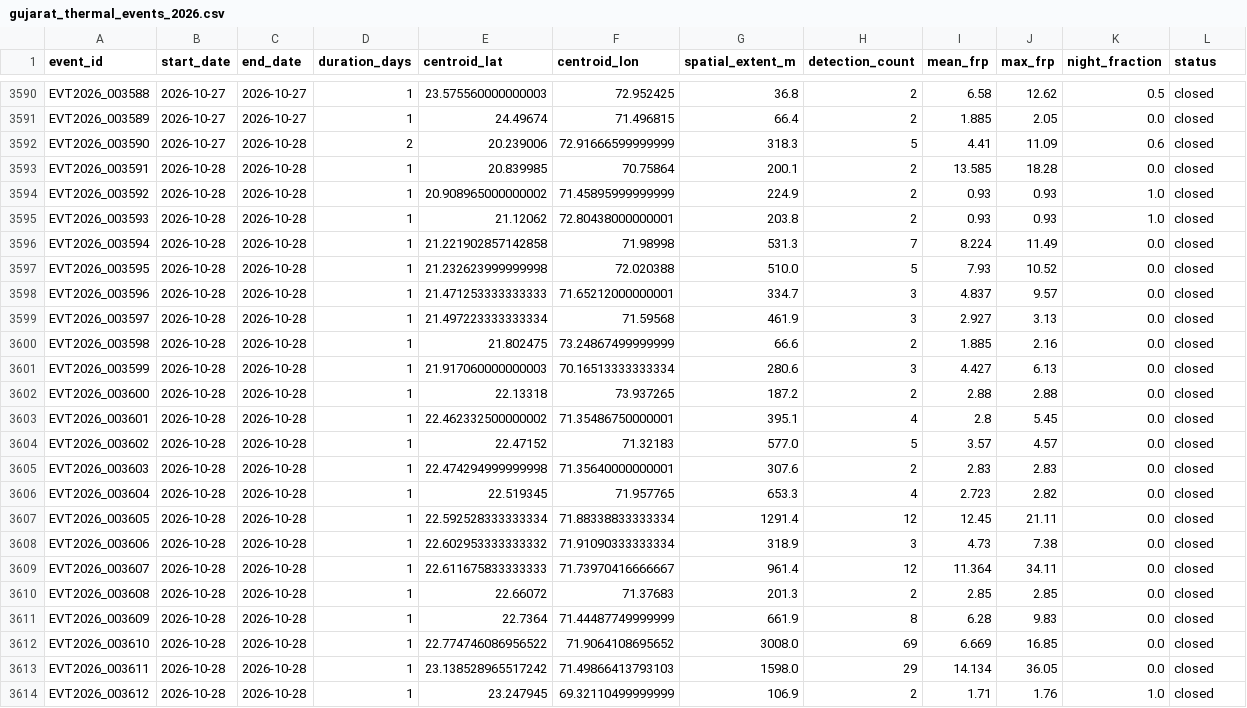
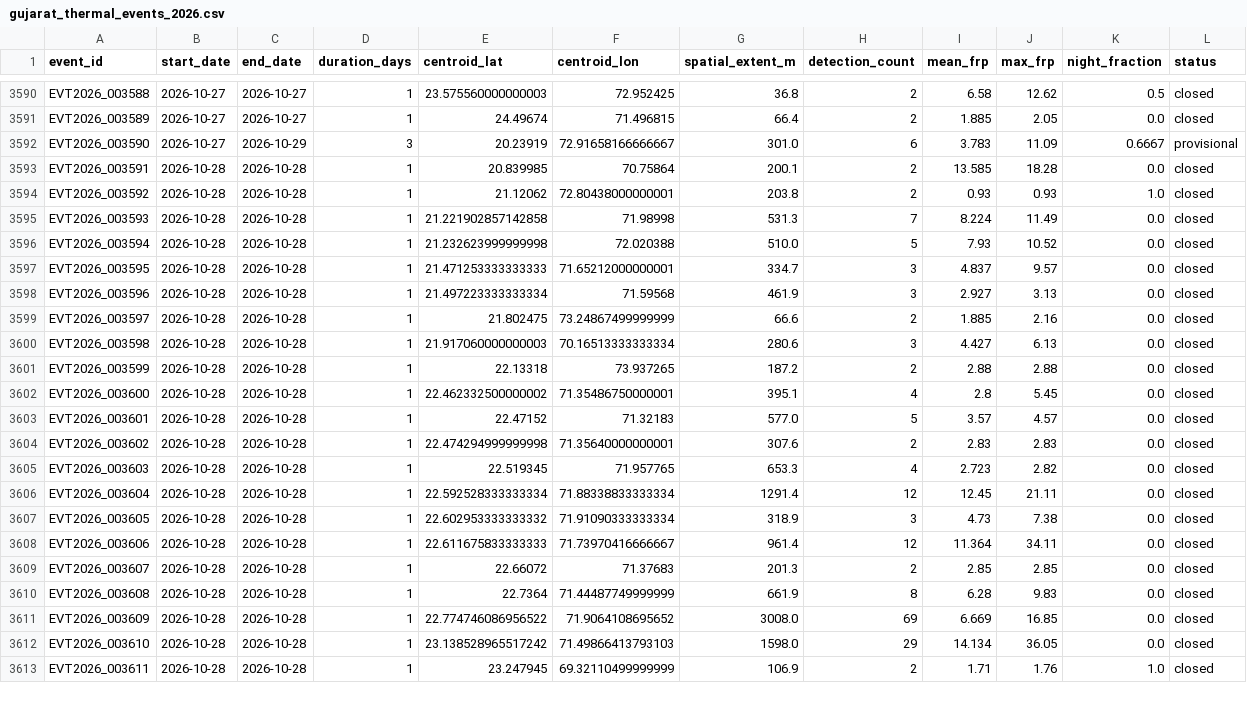
Before and after one commit to suvarchaw/Thermoscope, a CSV file: data/processed/gujarat_thermal_events_2026.csv, drawn as a sheet; only a part is shown, gaps mark what is left out; the diff covers the shown part only.

```diff
--- a/data/processed/gujarat_thermal_events_2026.csv
+++ b/data/processed/gujarat_thermal_events_2026.csv
@@ -3591,24 +3591,23 @@ EVT2026_003588,2026-10-27,2026-10-27,1,23.575560000000003,72.952425,36.8,2,6.58,
 EVT2026_003589,2026-10-27,2026-10-27,1,24.49674,71.496815,66.4,2,1.885,2.05,0.0,closed
-EVT2026_003590,2026-10-27,2026-10-28,2,20.239006,72.91666599999999,318.3,5,4.41,11.09,0.6,closed
+EVT2026_003590,2026-10-27,2026-10-29,3,20.23919,72.91658166666667,301.0,6,3.783,11.09,0.6667,provisional
 EVT2026_003591,2026-10-28,2026-10-28,1,20.839985,70.75864,200.1,2,13.585,18.28,0.0,closed
-EVT2026_003592,2026-10-28,2026-10-28,1,20.908965000000002,71.45895999999999,224.9,2,0.93,0.93,1.0,closed
-EVT2026_003593,2026-10-28,2026-10-28,1,21.12062,72.80438000000001,203.8,2,0.93,0.93,1.0,closed
-EVT2026_003594,2026-10-28,2026-10-28,1,21.221902857142858,71.98998,531.3,7,8.224,11.49,0.0,closed
-EVT2026_003595,2026-10-28,2026-10-28,1,21.232623999999998,72.020388,510.0,5,7.93,10.52,0.0,closed
-EVT2026_003596,2026-10-28,2026-10-28,1,21.471253333333333,71.65212000000001,334.7,3,4.837,9.57,0.0,closed
-EVT2026_003597,2026-10-28,2026-10-28,1,21.497223333333334,71.59568,461.9,3,2.927,3.13,0.0,closed
-EVT2026_003598,2026-10-28,2026-10-28,1,21.802475,73.24867499999999,66.6,2,1.885,2.16,0.0,closed
-EVT2026_003599,2026-10-28,2026-10-28,1,21.917060000000003,70.16513333333334,280.6,3,4.427,6.13,0.0,closed
-EVT2026_003600,2026-10-28,2026-10-28,1,22.13318,73.937265,187.2,2,2.88,2.88,0.0,closed
-EVT2026_003601,2026-10-28,2026-10-28,1,22.462332500000002,71.35486750000001,395.1,4,2.8,5.45,0.0,closed
-EVT2026_003602,2026-10-28,2026-10-28,1,22.47152,71.32183,577.0,5,3.57,4.57,0.0,closed
-EVT2026_003603,2026-10-28,2026-10-28,1,22.474294999999998,71.35640000000001,307.6,2,2.83,2.83,0.0,closed
-EVT2026_003604,2026-10-28,2026-10-28,1,22.519345,71.957765,653.3,4,2.723,2.82,0.0,closed
-EVT2026_003605,2026-10-28,2026-10-28,1,22.592528333333334,71.88338833333334,1291.4,12,12.45,21.11,0.0,closed
-EVT2026_003606,2026-10-28,2026-10-28,1,22.602953333333332,71.91090333333334,318.9,3,4.73,7.38,0.0,closed
-EVT2026_003607,2026-10-28,2026-10-28,1,22.611675833333333,71.73970416666667,961.4,12,11.364,34.11,0.0,closed
-EVT2026_003608,2026-10-28,2026-10-28,1,22.66072,71.37683,201.3,2,2.85,2.85,0.0,closed
-EVT2026_003609,2026-10-28,2026-10-28,1,22.7364,71.44487749999999,661.9,8,6.28,9.83,0.0,closed
-EVT2026_003610,2026-10-28,2026-10-28,1,22.774746086956522,71.9064108695652,3008.0,69,6.669,16.85,0.0,closed
-EVT2026_003611,2026-10-28,2026-10-28,1,23.138528965517242,71.49866413793103,1598.0,29,14.134,36.05,0.0,closed
-EVT2026_003612,2026-10-28,2026-10-28,1,23.247945,69.32110499999999,106.9,2,1.71,1.76,1.0,closed
+EVT2026_003592,2026-10-28,2026-10-28,1,21.12062,72.80438000000001,203.8,2,0.93,0.93,1.0,closed
+EVT2026_003593,2026-10-28,2026-10-28,1,21.221902857142858,71.98998,531.3,7,8.224,11.49,0.0,closed
+EVT2026_003594,2026-10-28,2026-10-28,1,21.232623999999998,72.020388,510.0,5,7.93,10.52,0.0,closed
+EVT2026_003595,2026-10-28,2026-10-28,1,21.471253333333333,71.65212000000001,334.7,3,4.837,9.57,0.0,closed
+EVT2026_003596,2026-10-28,2026-10-28,1,21.497223333333334,71.59568,461.9,3,2.927,3.13,0.0,closed
+EVT2026_003597,2026-10-28,2026-10-28,1,21.802475,73.24867499999999,66.6,2,1.885,2.16,0.0,closed
+EVT2026_003598,2026-10-28,2026-10-28,1,21.917060000000003,70.16513333333334,280.6,3,4.427,6.13,0.0,closed
+EVT2026_003599,2026-10-28,2026-10-28,1,22.13318,73.937265,187.2,2,2.88,2.88,0.0,closed
+EVT2026_003600,2026-10-28,2026-10-28,1,22.462332500000002,71.35486750000001,395.1,4,2.8,5.45,0.0,closed
+EVT2026_003601,2026-10-28,2026-10-28,1,22.47152,71.32183,577.0,5,3.57,4.57,0.0,closed
+EVT2026_003602,2026-10-28,2026-10-28,1,22.474294999999998,71.35640000000001,307.6,2,2.83,2.83,0.0,closed
+EVT2026_003603,2026-10-28,2026-10-28,1,22.519345,71.957765,653.3,4,2.723,2.82,0.0,closed
+EVT2026_003604,2026-10-28,2026-10-28,1,22.592528333333334,71.88338833333334,1291.4,12,12.45,21.11,0.0,closed
+EVT2026_003605,2026-10-28,2026-10-28,1,22.602953333333332,71.91090333333334,318.9,3,4.73,7.38,0.0,closed
+EVT2026_003606,2026-10-28,2026-10-28,1,22.611675833333333,71.73970416666667,961.4,12,11.364,34.11,0.0,closed
+EVT2026_003607,2026-10-28,2026-10-28,1,22.66072,71.37683,201.3,2,2.85,2.85,0.0,closed
+EVT2026_003608,2026-10-28,2026-10-28,1,22.7364,71.44487749999999,661.9,8,6.28,9.83,0.0,closed
+EVT2026_003609,2026-10-28,2026-10-28,1,22.774746086956522,71.9064108695652,3008.0,69,6.669,16.85,0.0,closed
+EVT2026_003610,2026-10-28,2026-10-28,1,23.138528965517242,71.49866413793103,1598.0,29,14.134,36.05,0.0,closed
+EVT2026_003611,2026-10-28,2026-10-28,1,23.247945,69.32110499999999,106.9,2,1.71,1.76,1.0,closed
```
Also changed, not shown: 6 added rows and 64 edited cells elsewhere in this file, data/processed/gujarat_event_evidence_2026.csv, 3 other files.
